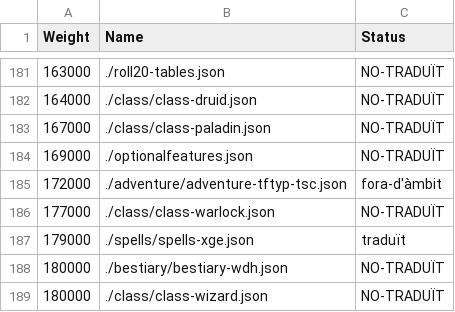
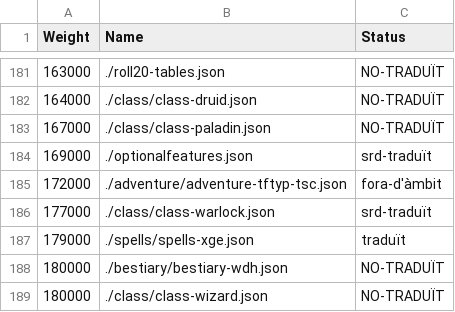
Before and after one commit to daniel-giralt-len/5ein.es, a CSV file: translationProgress.csv, drawn as a sheet; only a part is shown, gaps mark what is left out.

Commit message:
mark optionalfeatures and warlock as translated

```diff
--- a/translationProgress.csv
+++ b/translationProgress.csv
@@ -183,5 +183,5 @@ Weight,Name,Status
 167000,./class/class-paladin.json,NO-TRADUÏT
-169000,./optionalfeatures.json,NO-TRADUÏT
+169000,./optionalfeatures.json,srd-traduït
 172000,./adventure/adventure-tftyp-tsc.json,fora-d'àmbit
-177000,./class/class-warlock.json,NO-TRADUÏT
+177000,./class/class-warlock.json,srd-traduït
 179000,./spells/spells-xge.json,traduït
```
